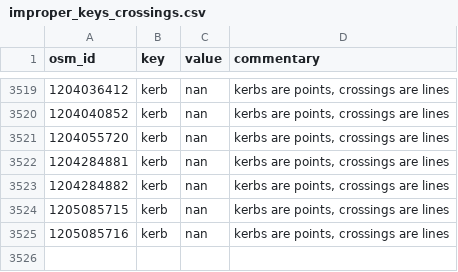
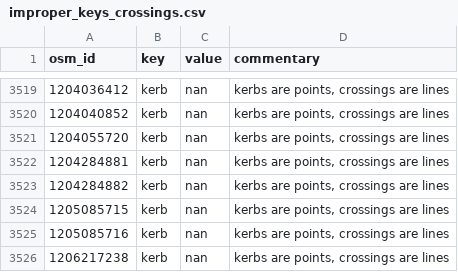
Before and after one commit to opensidewalkmap/lima, a CSV file: quality_check/tables/improper_keys_crossings.csv, drawn as a sheet; only a part is shown, gaps mark what is left out.

```diff
--- a/quality_check/tables/improper_keys_crossings.csv
+++ b/quality_check/tables/improper_keys_crossings.csv
@@ -3525 +3525,2 @@ osm_id,key,value,commentary
 1205085716,kerb,nan,"kerbs are points, crossings are lines"
+1206217238,kerb,nan,"kerbs are points, crossings are lines"
```
Also changed, not shown: quality_check/tables/uncanny_keys_crossings.csv, quality_check/tables/wrong_mispelled_or_unlisted_values_crossings.csv, 18 other files.
